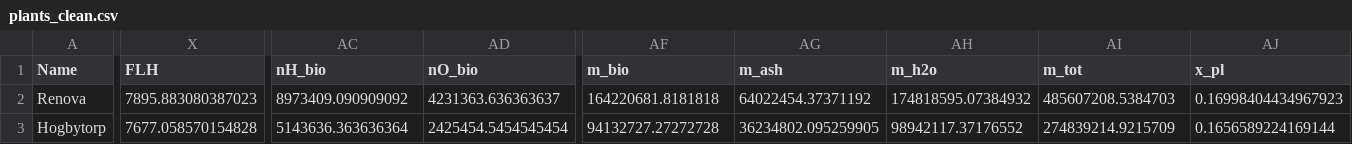
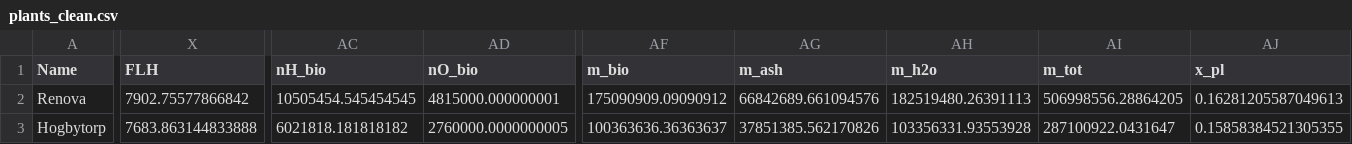
Before and after one commit to ostenst/WACCUS-EPR, a CSV file: data/plants_clean.csv, drawn as a sheet; only a part is shown, gaps mark what is left out; the diff covers the shown part only; the diff names each change by its address in the sheet, - before the commit and + after, or states it on an @@ line.

Commit message:
Adjusted LHV slihgthly

```diff
--- a/data/plants_clean.csv
+++ b/data/plants_clean.csv
-X2 (FLH): 7895.883080387023
+X2 (FLH): 7902.75577866842
-AC2 (nH_bio): 8973409.090909092
+AC2 (nH_bio): 10505454.545454545
-AD2 (nO_bio): 4231363.636363637
+AD2 (nO_bio): 4815000.000000001
-AF2 (m_bio): 164220681.8181818
+AF2 (m_bio): 175090909.09090912
-AG2 (m_ash): 64022454.37371192
+AG2 (m_ash): 66842689.661094576
-AH2 (m_h2o): 174818595.07384932
+AH2 (m_h2o): 182519480.26391113
-AI2 (m_tot): 485607208.5384703
+AI2 (m_tot): 506998556.28864205
-AJ2 (x_pl): 0.16998404434967923
+AJ2 (x_pl): 0.16281205587049613
-X3 (FLH): 7677.058570154828
+X3 (FLH): 7683.863144833888
-AC3 (nH_bio): 5143636.363636364
+AC3 (nH_bio): 6021818.181818182
-AD3 (nO_bio): 2425454.5454545454
+AD3 (nO_bio): 2760000.0000000005
-AF3 (m_bio): 94132727.27272728
+AF3 (m_bio): 100363636.36363637
-AG3 (m_ash): 36234802.095259905
+AG3 (m_ash): 37851385.562170826
-AH3 (m_h2o): 98942117.37176552
+AH3 (m_h2o): 103356331.93553928
-AI3 (m_tot): 274839214.9215709
+AI3 (m_tot): 287100922.0431647
-AJ3 (x_pl): 0.1656589224169144
+AJ3 (x_pl): 0.15858384521305355
```
Also changed, not shown: 113 edited cells elsewhere in this file.
